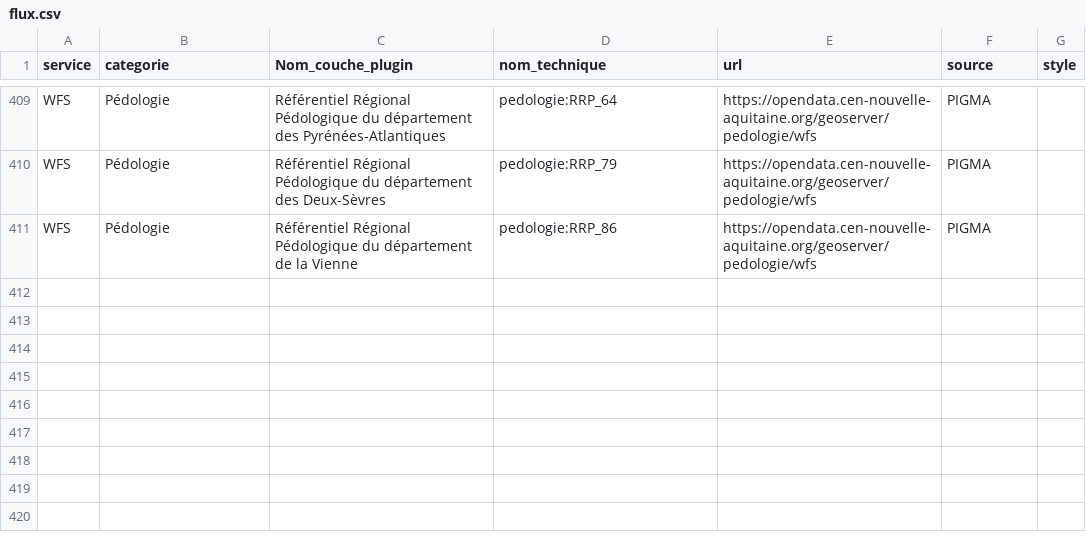
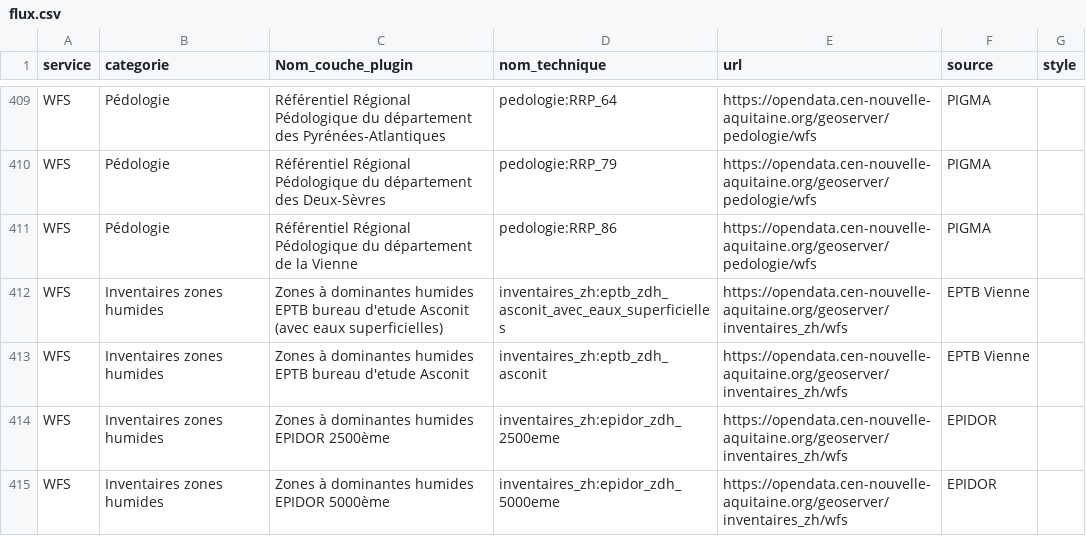
Before and after one commit to CEN-Nouvelle-Aquitaine/fluxcen, a CSV file: flux.csv, drawn as a sheet; only a part is shown, gaps mark what is left out; the diff names each change by its address in the sheet, - before the commit and + after, or states it on an @@ line.

Commit message:
Update flux.csv
ajout inventaires zdh eptb + epidor

```diff
--- a/flux.csv
+++ b/flux.csv
+row 412: WFS | Inventaires zones humides | Zones à dominantes humides EPTB bureau d'etude Asconit (avec eaux superficielles) | inventaires_zh:eptb_zdh_asconit_avec_eaux_superficielles | https://opendata.cen-nouvelle-aquitaine.org/geoserver/inventaires_zh/wfs | EPTB Vienne
+row 413: WFS | Inventaires zones humides | Zones à dominantes humides EPTB bureau d'etude Asconit | inventaires_zh:eptb_zdh_asconit | https://opendata.cen-nouvelle-aquitaine.org/geoserver/inventaires_zh/wfs | EPTB Vienne
+row 414: WFS | Inventaires zones humides | Zones à dominantes humides EPIDOR 2500ème | inventaires_zh:epidor_zdh_2500eme | https://opendata.cen-nouvelle-aquitaine.org/geoserver/inventaires_zh/wfs | EPIDOR
+row 415: WFS | Inventaires zones humides | Zones à dominantes humides EPIDOR 5000ème | inventaires_zh:epidor_zdh_5000eme | https://opendata.cen-nouvelle-aquitaine.org/geoserver/inventaires_zh/wfs | EPIDOR
```
